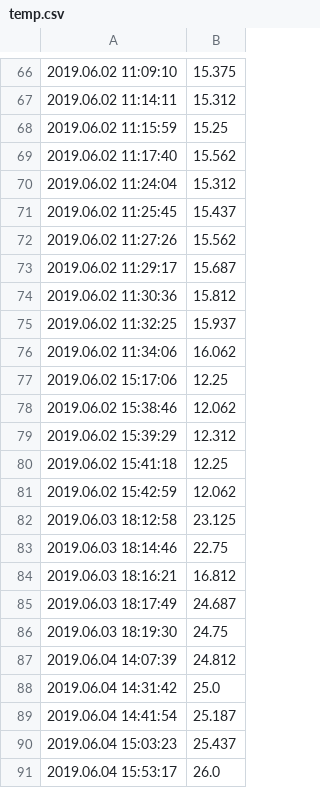
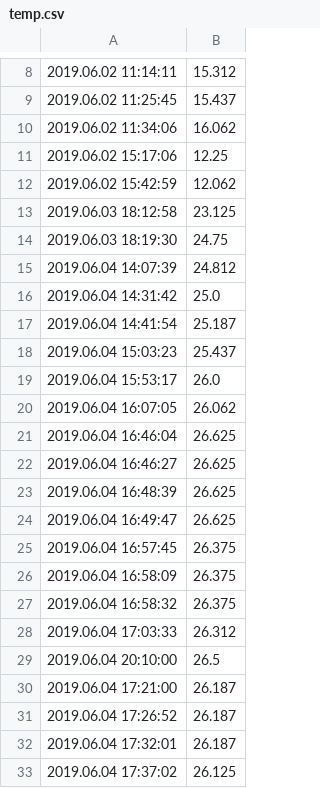
Before and after one commit to tamarinvs19/python-learning, a CSV file: summer_temperature/temp.csv, drawn as a sheet; only a part is shown, gaps mark what is left out; the shorter side is filled out with more unchanged rows; the diff covers the shown part only.

Commit message:
summer_temperature: update

```diff
--- a/summer_temperature/temp.csv
+++ b/summer_temperature/temp.csv
@@ -66,21 +8,7 @@
-2019.06.02 11:09:10,15.375
 2019.06.02 11:14:11,15.312
-2019.06.02 11:15:59,15.25
-2019.06.02 11:17:40,15.562
-2019.06.02 11:24:04,15.312
 2019.06.02 11:25:45,15.437
-2019.06.02 11:27:26,15.562
-2019.06.02 11:29:17,15.687
-2019.06.02 11:30:36,15.812
-2019.06.02 11:32:25,15.937
 2019.06.02 11:34:06,16.062
 2019.06.02 15:17:06,12.25
-2019.06.02 15:38:46,12.062
-2019.06.02 15:39:29,12.312
-2019.06.02 15:41:18,12.25
 2019.06.02 15:42:59,12.062
 2019.06.03 18:12:58,23.125
-2019.06.03 18:14:46,22.75
-2019.06.03 18:16:21,16.812
-2019.06.03 18:17:49,24.687
 2019.06.03 18:19:30,24.75
```
Also changed, not shown: 59 removed rows elsewhere in this file, 4 other files.
